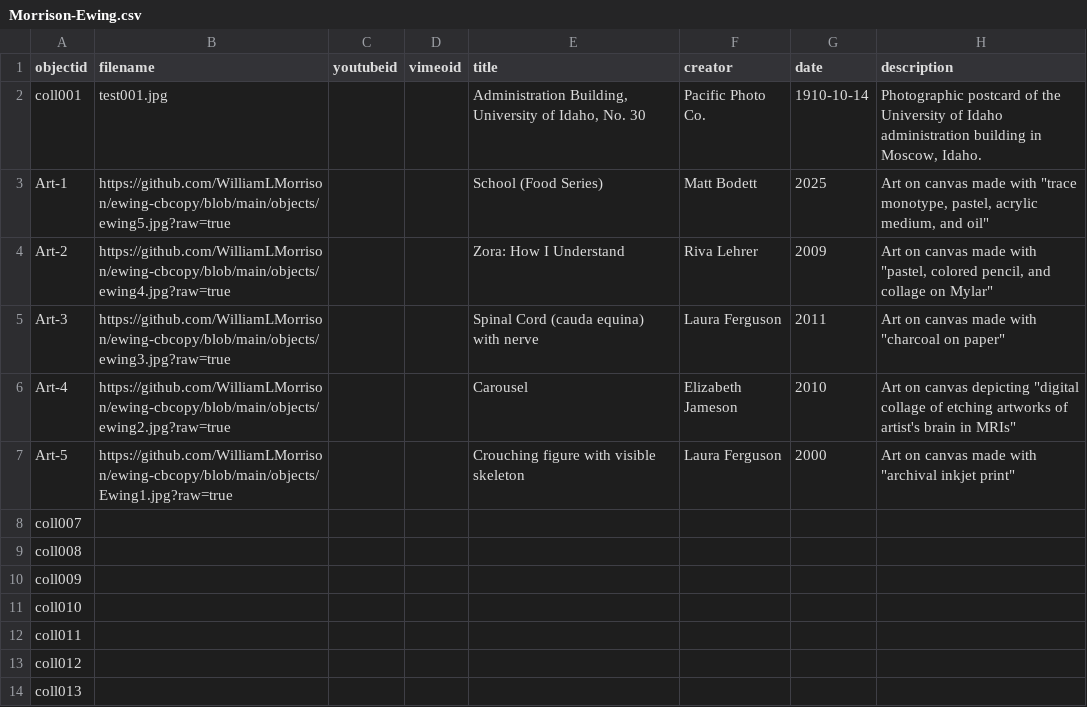
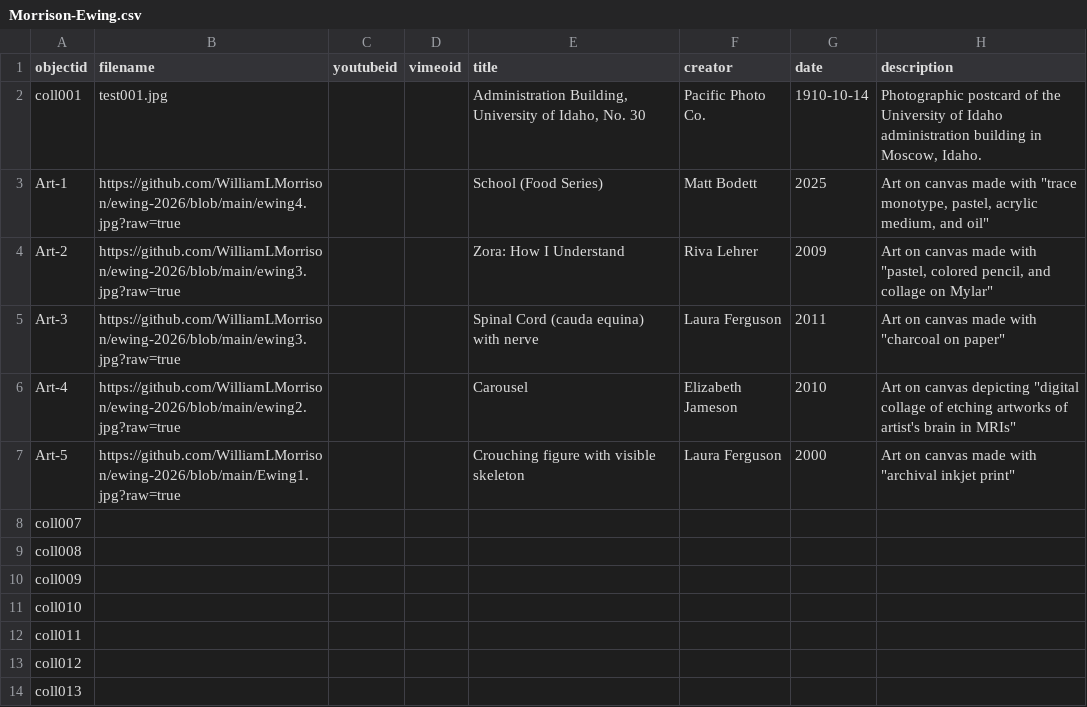
Before and after one commit to WilliamLMorrison/ewing-cbcopy, a CSV file: _data/Morrison-Ewing.csv, drawn as a sheet; only a part is shown; the diff names each change by its address in the sheet, - before the commit and + after, or states it on an @@ line.

Commit message:
Revise artwork entries and update image links
Updated image URLs and added new entries for artworks.

```diff
--- a/_data/Morrison-Ewing.csv
+++ b/_data/Morrison-Ewing.csv
-B3 (filename): https://github.com/WilliamLMorrison/ewing-cbcopy/blob/main/objects/ewing5.jpg?raw=true
+B3 (filename): https://github.com/WilliamLMorrison/ewing-2026/blob/main/ewing4.jpg?raw=true
-B4 (filename): https://github.com/WilliamLMorrison/ewing-cbcopy/blob/main/objects/ewing4.jpg?raw=true
+B4 (filename): https://github.com/WilliamLMorrison/ewing-2026/blob/main/ewing3.jpg?raw=true
-B5 (filename): https://github.com/WilliamLMorrison/ewing-cbcopy/blob/main/objects/ewing3.jpg?raw=true
+B5 (filename): https://github.com/WilliamLMorrison/ewing-2026/blob/main/ewing3.jpg?raw=true
-B6 (filename): https://github.com/WilliamLMorrison/ewing-cbcopy/blob/main/objects/ewing2.jpg?raw=true
+B6 (filename): https://github.com/WilliamLMorrison/ewing-2026/blob/main/ewing2.jpg?raw=true
-B7 (filename): https://github.com/WilliamLMorrison/ewing-cbcopy/blob/main/objects/Ewing1.jpg?raw=true
+B7 (filename): https://github.com/WilliamLMorrison/ewing-2026/blob/main/Ewing1.jpg?raw=true
```
